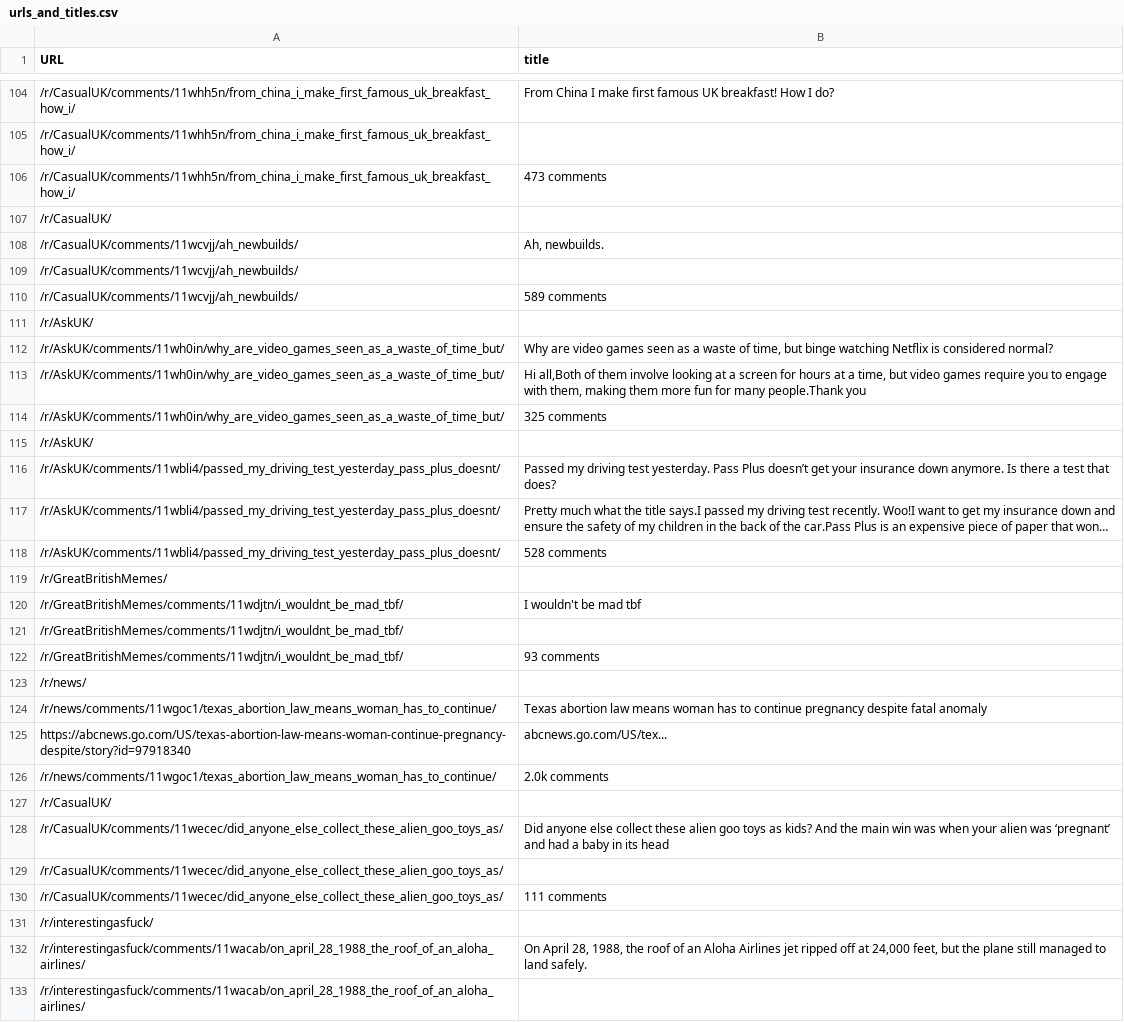
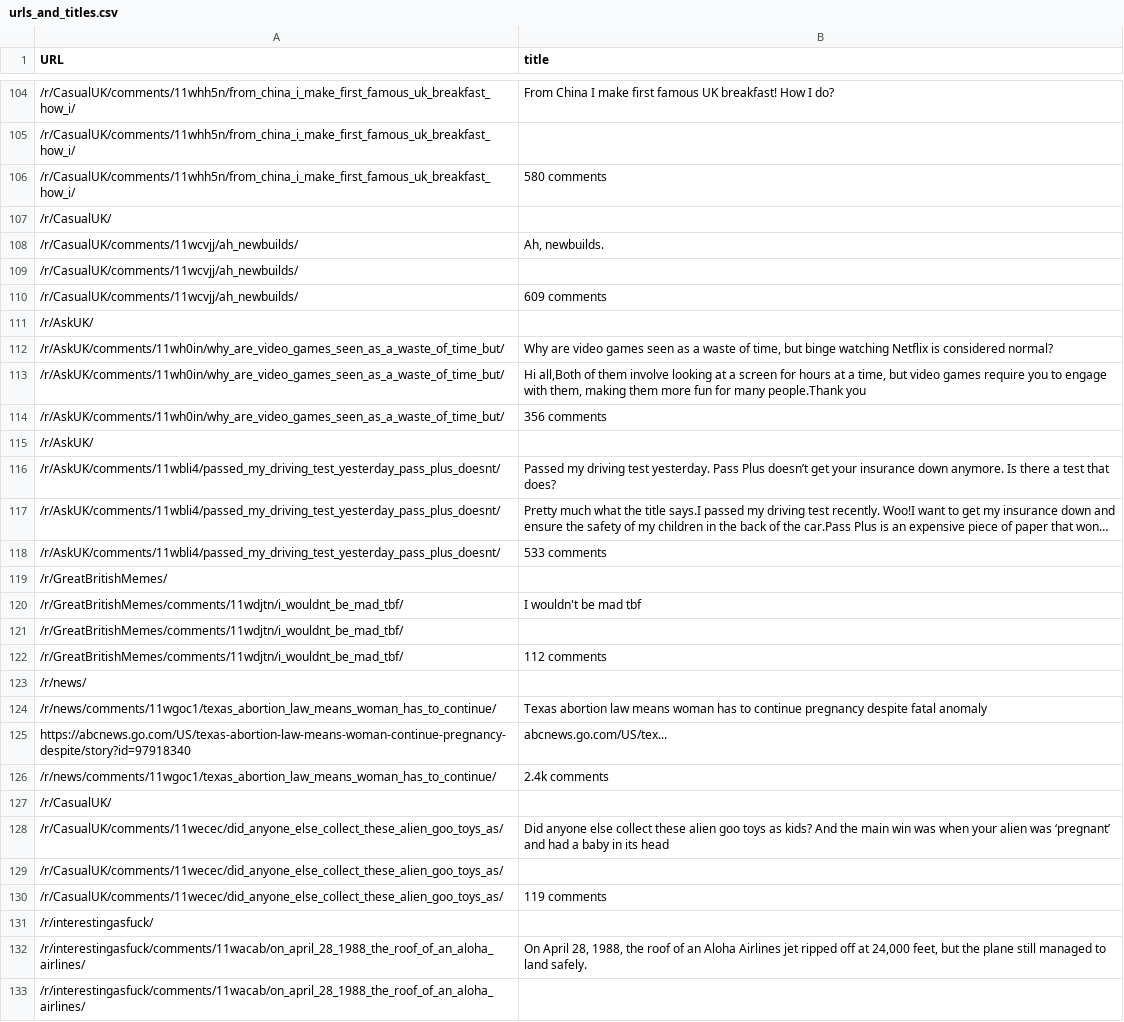
Before and after one commit to ptd3v/Python-URL-Scraper, a CSV file: urls_and_titles.csv, drawn as a sheet; only a part is shown, gaps mark what is left out; long unchanged cells end in …; the diff covers the shown part only; the diff names each change by its address in the sheet, - before the commit and + after, or states it on an @@ line.

```diff
--- a/urls_and_titles.csv
+++ b/urls_and_titles.csv
-B106 (title): 473 comments
+B106 (title): 580 comments
-B110 (title): 589 comments
+B110 (title): 609 comments
-B114 (title): 325 comments
+B114 (title): 356 comments
-B118 (title): 528 comments
+B118 (title): 533 comments
-B122 (title): 93 comments
+B122 (title): 112 comments
-B126 (title): 2.0k comments
+B126 (title): 2.4k comments
-B130 (title): 111 comments
+B130 (title): 119 comments
```
Also changed, not shown: 1 edited cell elsewhere in this file, 4 other files.
